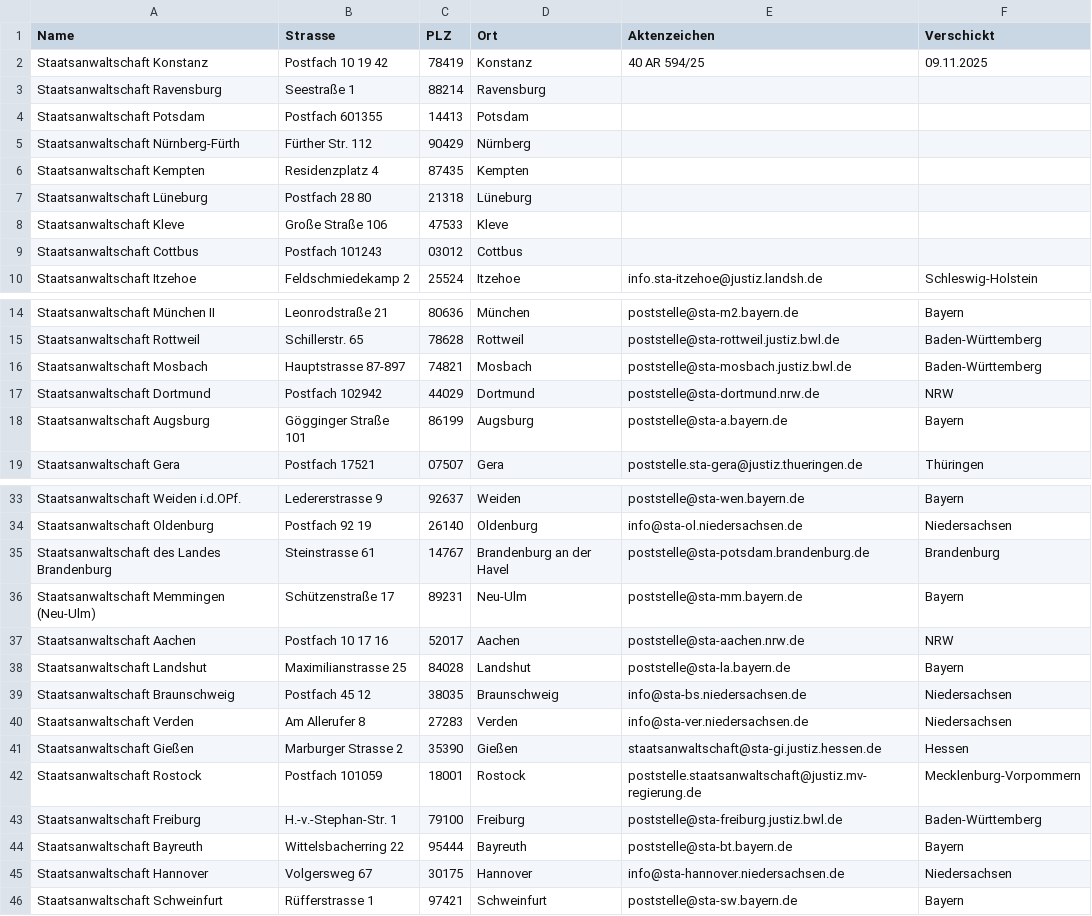
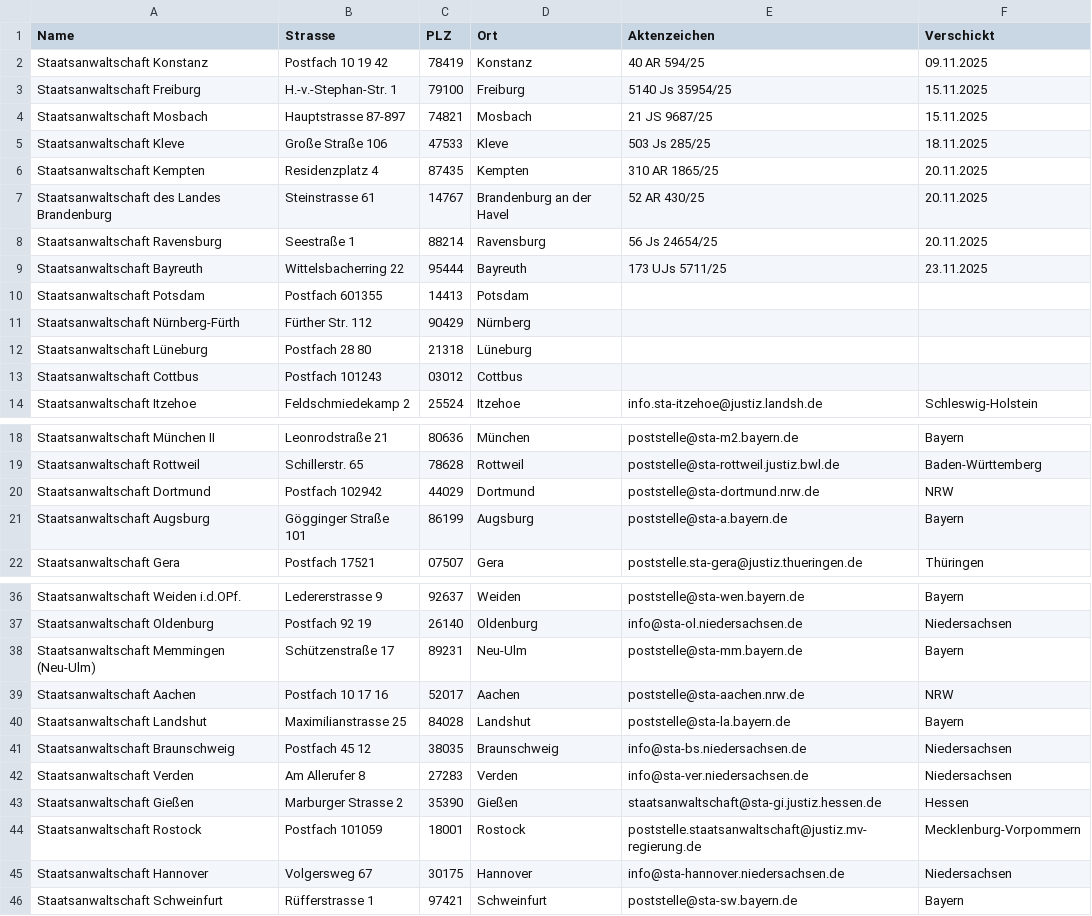
Before and after one commit to kechel/klima-strafanzeigen, a CSV file: antworten-3/staatsanwaltschaften-mit-aktenzeichen.csv, drawn as a sheet; only a part is shown, gaps mark what is left out.

```diff
--- a/antworten-3/staatsanwaltschaften-mit-aktenzeichen.csv
+++ b/antworten-3/staatsanwaltschaften-mit-aktenzeichen.csv
@@ -2,8 +2,12 @@ Name,Strasse,PLZ,Ort,Aktenzeichen,Verschickt
 Staatsanwaltschaft Konstanz,Postfach 10 19 42,78419,Konstanz,40 AR 594/25,09.11.2025
-Staatsanwaltschaft Ravensburg,Seestraße 1,88214,Ravensburg
+Staatsanwaltschaft Freiburg,H.-v.-Stephan-Str. 1,79100,Freiburg,5140 Js 35954/25,15.11.2025
+Staatsanwaltschaft Mosbach,Hauptstrasse 87-897,74821,Mosbach,21 JS 9687/25,15.11.2025
+Staatsanwaltschaft Kleve,Große Straße 106,47533,Kleve,503 Js 285/25,18.11.2025
+Staatsanwaltschaft Kempten,Residenzplatz 4,87435,Kempten,310 AR 1865/25,20.11.2025
+Staatsanwaltschaft des Landes Brandenburg,Steinstrasse 61,14767,Brandenburg an der Havel,52 AR 430/25,20.11.2025
+Staatsanwaltschaft Ravensburg,Seestraße 1,88214,Ravensburg,56 Js 24654/25,20.11.2025
+Staatsanwaltschaft Bayreuth,Wittelsbacherring 22,95444,Bayreuth,173 UJs 5711/25,23.11.2025
 Staatsanwaltschaft Potsdam,Postfach 601355,14413,Potsdam
 Staatsanwaltschaft Nürnberg-Fürth,Fürther Str. 112,90429,Nürnberg
-Staatsanwaltschaft Kempten,Residenzplatz 4,87435,Kempten
 Staatsanwaltschaft Lüneburg,Postfach 28 80,21318,Lüneburg
-Staatsanwaltschaft Kleve,Große Straße 106,47533,Kleve
 Staatsanwaltschaft Cottbus,Postfach 101243,03012,Cottbus
@@ -15,3 +19,2 @@ Staatsanwaltschaft München II,Leonrodstraße 21,80636,München,poststelle@sta-m
 Staatsanwaltschaft Rottweil,Schillerstr. 65,78628,Rottweil,poststelle@sta-rottweil.justiz.bwl.de,Baden-Württemberg
-Staatsanwaltschaft Mosbach,Hauptstrasse 87-897,74821,Mosbach,poststelle@sta-mosbach.justiz.bwl.de,Baden-Württemberg
 Staatsanwaltschaft Dortmund,Postfach 102942,44029,Dortmund,poststelle@sta-dortmund.nrw.de,NRW
@@ -34,3 +37,2 @@ Staatsanwaltschaft Weiden i.d.OPf.,Ledererstrasse 9,92637,Weiden,poststelle@sta-
 Staatsanwaltschaft Oldenburg,Postfach 92 19,26140,Oldenburg,info@sta-ol.niedersachsen.de,Niedersachsen
-Staatsanwaltschaft des Landes Brandenburg,Steinstrasse 61,14767,Brandenburg an der Havel,poststelle@sta-potsdam.brandenburg.de,Brandenburg
 Staatsanwaltschaft Memmingen (Neu-Ulm),Schützenstraße 17,89231,Neu-Ulm,poststelle@sta-mm.bayern.de,Bayern
@@ -42,4 +44,2 @@ Staatsanwaltschaft Gießen,Marburger Strasse 2,35390,Gießen,staatsanwaltschaft@
 Staatsanwaltschaft Rostock,Postfach 101059,18001,Rostock,poststelle.staatsanwaltschaft@justiz.mv-regierung.de,Mecklenburg-Vorpommern
-Staatsanwaltschaft Freiburg,H.-v.-Stephan-Str. 1,79100,Freiburg,poststelle@sta-freiburg.justiz.bwl.de,Baden-Württemberg
-Staatsanwaltschaft Bayreuth,Wittelsbacherring 22,95444,Bayreuth,poststelle@sta-bt.bayern.de,Bayern
 Staatsanwaltschaft Hannover,Volgersweg 67,30175,Hannover,info@sta-hannover.niedersachsen.de,Niedersachsen
```
Also changed, not shown: 14 other files.
